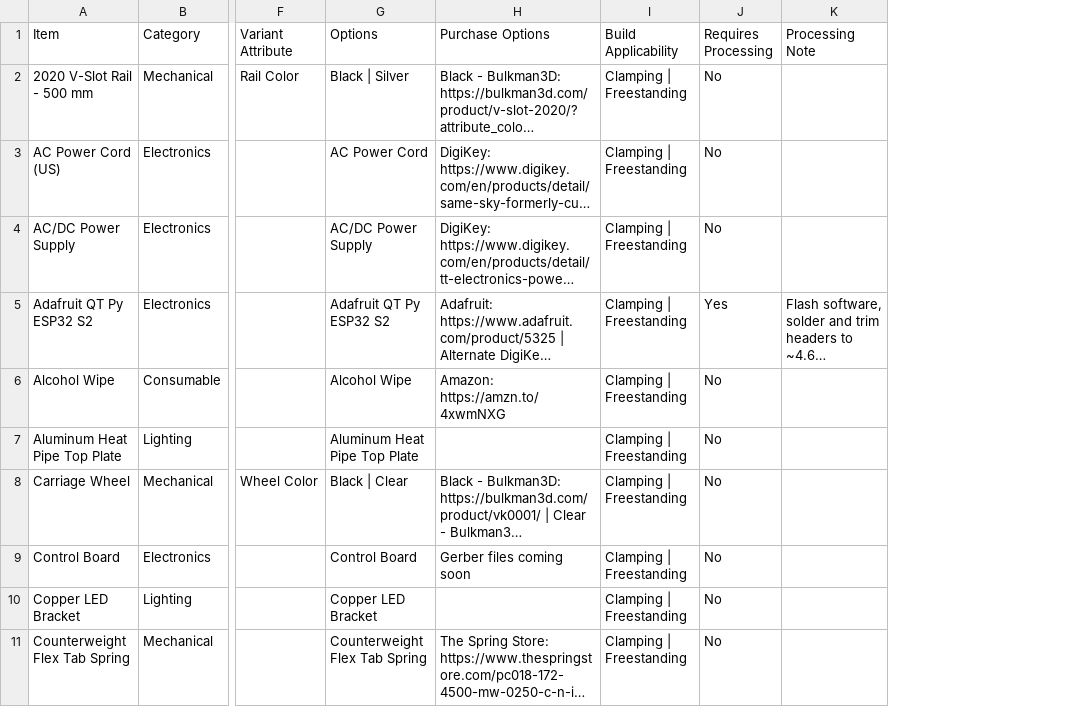
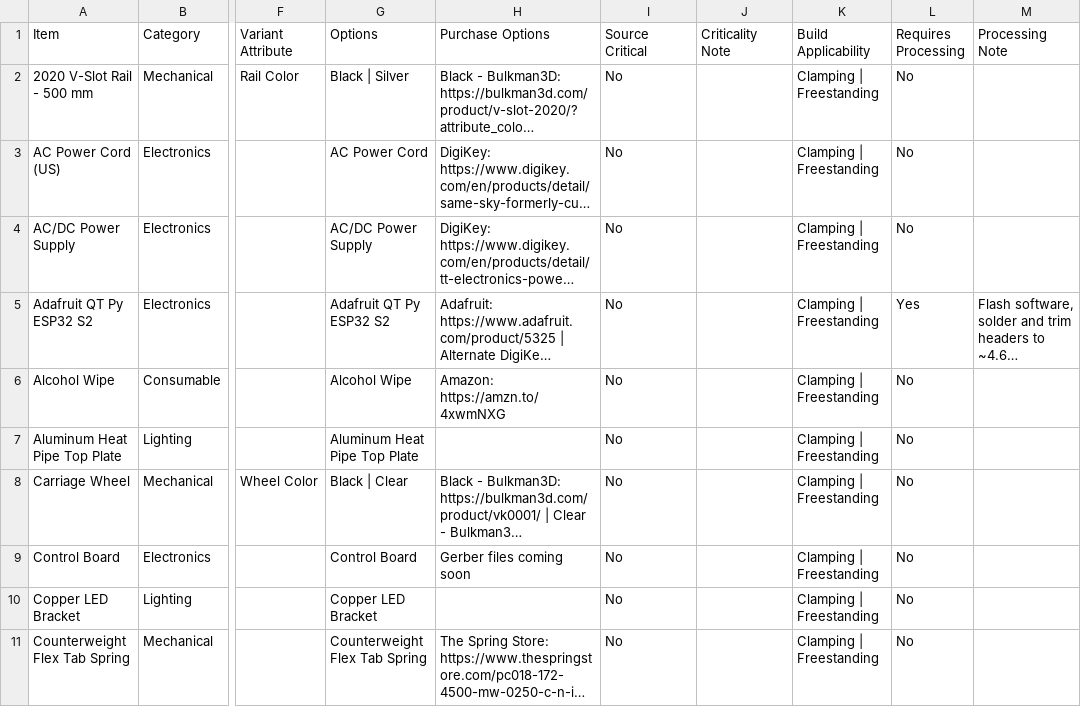
Before and after one commit to stevenbennett/Open-Task-Light, a CSV file: Open Task Light/BOM/OTL-BOM-Freestanding.csv, drawn as a sheet; only a part is shown, gaps mark what is left out; long unchanged cells end in …; the diff names each change by its address in the sheet, - before the commit and + after, or states it on an @@ line.

Commit message:
Add sourcing criticality to public BOMs

```diff
--- a/Open Task Light/BOM/OTL-BOM-Freestanding.csv
+++ b/Open Task Light/BOM/OTL-BOM-Freestanding.csv
+column I (Source Critical), rows 2-11: all No
+column J (Criticality Note), empty
```
Also changed, not shown: Open Task Light/BOM/OTL-BOM-Clamping.csv.
